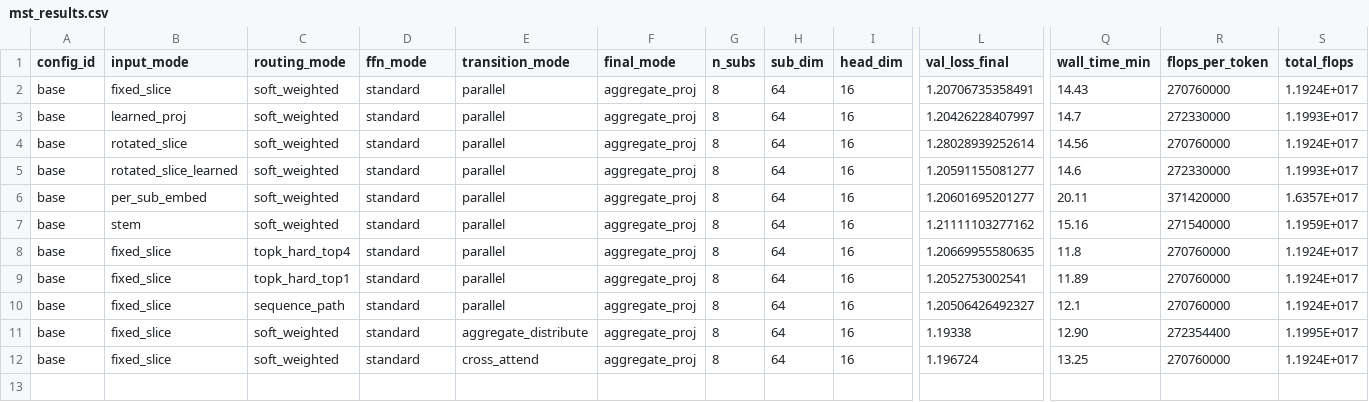
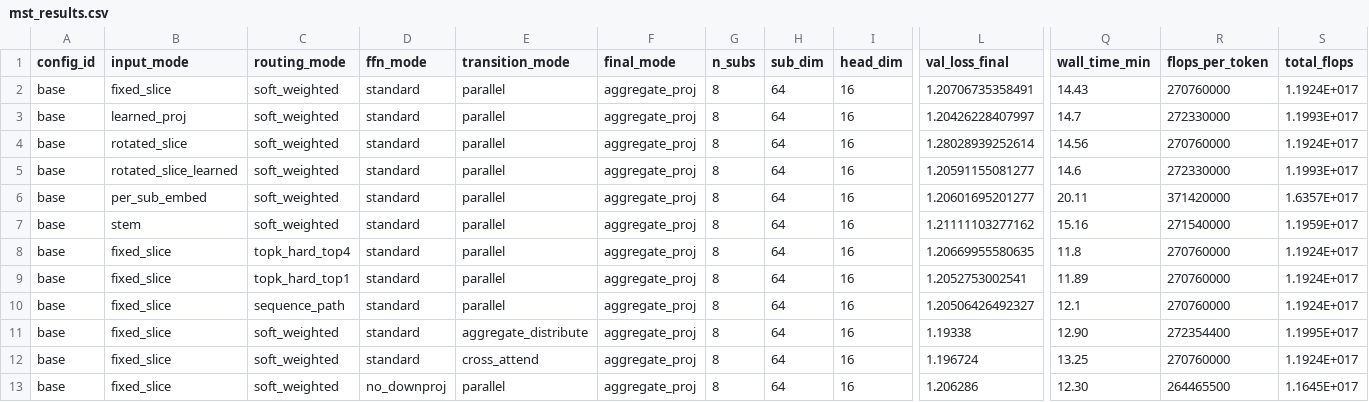
Before and after one commit to Seqaeon/nanochat, a CSV file: mst_results.csv, drawn as a sheet; only a part is shown, gaps mark what is left out; rows hold the shown columns only; the diff names each change by its address in the sheet, - before the commit and + after, or states it on an @@ line.

Commit message:
meh

```diff
--- a/mst_results.csv
+++ b/mst_results.csv
+row 13: base | fixed_slice | soft_weighted | no_downproj | parallel | aggregate_proj | 8 | 64 | 16 | 1.206286 | 12.30 | 264465500 | 1.1645E+017
```
